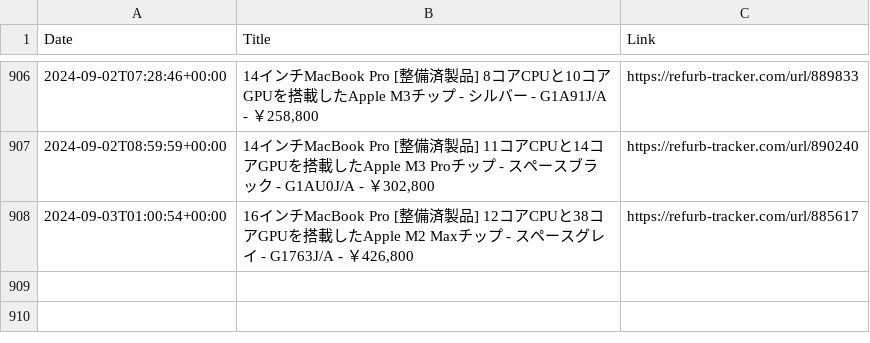
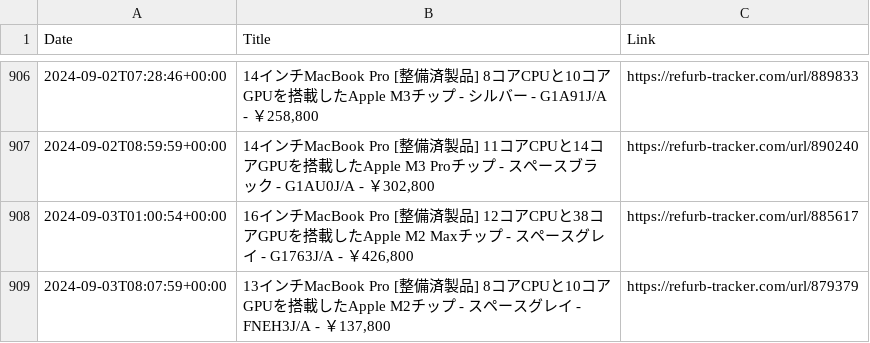
Before and after one commit to felconmar/refurb-tracker-history, a CSV file: data/jp/refurb_tracker_macbookpro.csv, drawn as a sheet; only a part is shown, gaps mark what is left out; the diff names each change by its address in the sheet, - before the commit and + after, or states it on an @@ line.

```diff
--- a/data/jp/refurb_tracker_macbookpro.csv
+++ b/data/jp/refurb_tracker_macbookpro.csv
+row 909: 2024-09-03T08:07:59+00:00 | 13インチMacBook Pro [整備済製品] 8コアCPUと10コアGPUを搭載したApple M2チップ - スペースグレイ - FNEH3J/A - ￥137,800 | https://refurb-tracker.com/url/879379
```
Also changed, not shown: data/jp/refurb_tracker_ipad.csv, data/jp/refurb_tracker_iphone.csv, 2 other files.
